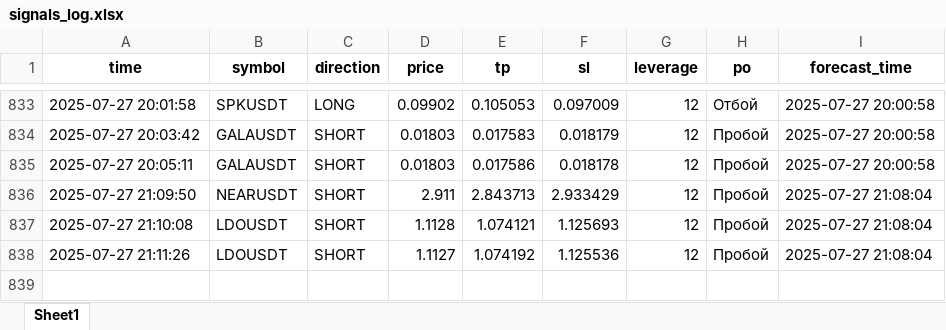
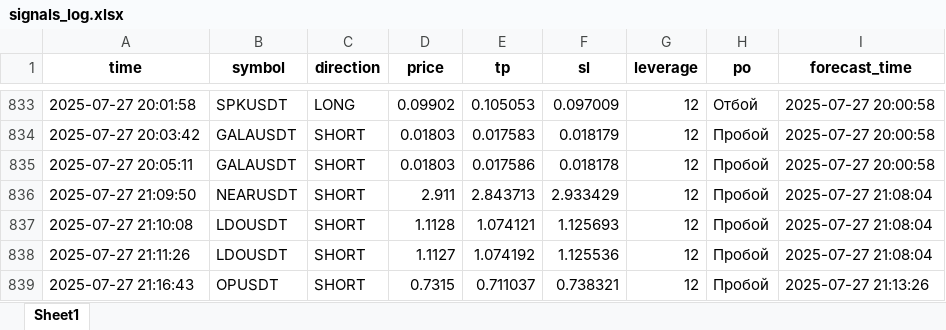
Before and after one commit to brybarrett/crypto-signals, an Excel workbook: signals_log.xlsx, sheet Sheet1, drawn as a sheet; only a part is shown, gaps mark what is left out; values as stored, in another font and other column widths than the file's, no borders; the diff names each change by its address in the sheet, - before the commit and + after, or states it on an @@ line.

Commit message:
Добавлен сигнал OPUSDT (SHORT)

```diff
--- a/signals_log.xlsx (sheet Sheet1)
+++ b/signals_log.xlsx (sheet Sheet1)
+row 839: 2025-07-27 21:16:43 | OPUSDT | SHORT | 0.7315 | 0.711037 | 0.738321 | 12 | Пробой | 2025-07-27 21:13:26
```
